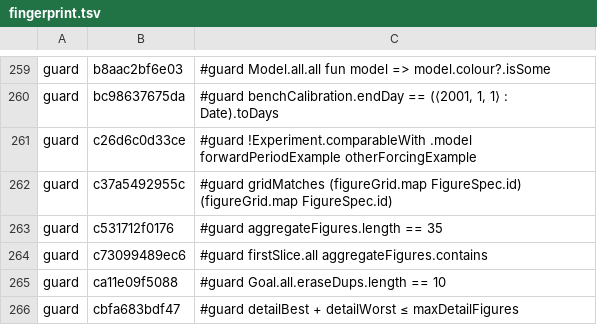
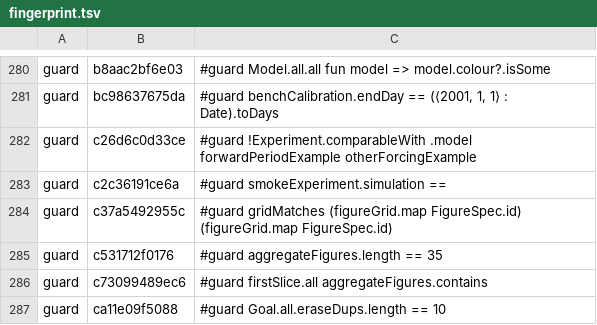
Before and after one commit to osilan/shyft-bench-platform, a TSV file: audit/fingerprint.tsv, drawn as a sheet; only a part is shown, gaps mark what is left out; the shorter side is filled out with more unchanged rows; the diff covers the shown part only.

Commit message:
Approve fingerprint: P1-P6, P9 regression guards

```diff
--- a/audit/fingerprint.tsv
+++ b/audit/fingerprint.tsv
@@ -261,2 +282,3 @@ guard	bc98637675da	#guard benchCalibration.endDay == (⟨2001, 1, 1⟩ : Date).t
 guard	c26d6c0d33ce	#guard !Experiment.comparableWith .model forwardPeriodExample otherForcingExample
+guard	c2c36191ce6a	#guard smokeExperiment.simulation ==
 guard	c37a5492955c	#guard gridMatches (figureGrid.map FigureSpec.id) (figureGrid.map FigureSpec.id)
```
Also changed, not shown: 26 added rows and 1 edited cell elsewhere in this file.
